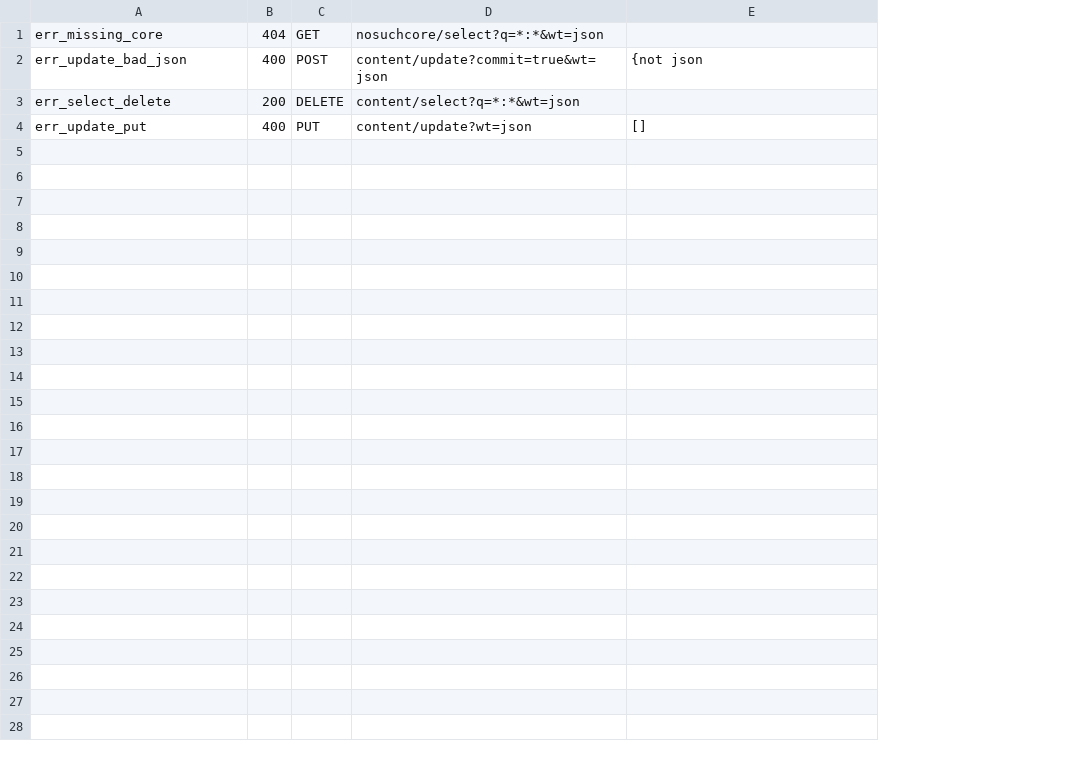
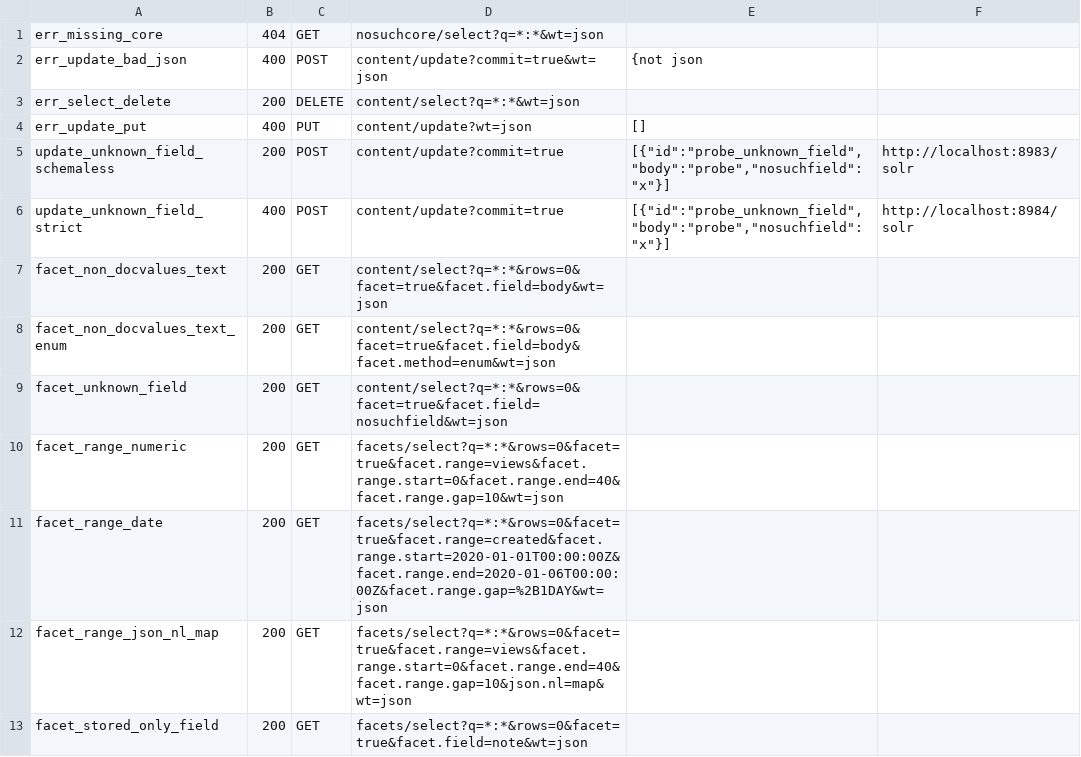
Before and after one commit to markdlabrecque/wayfinder, a TSV file: solr-ref/manifest-errors.tsv, drawn as a sheet; the diff names each change by its address in the sheet, - before the commit and + after, or states it on an @@ line.

```diff
--- a/solr-ref/manifest-errors.tsv
+++ b/solr-ref/manifest-errors.tsv
+column F, empty
+row 5: update_unknown_field_schemaless | 200 | POST | content/update?commit=true | [{"id":"probe_unknown_field","body":"probe","nosuchfield":"x"}] | http://localhost:8983/solr
+row 6: update_unknown_field_strict | 400 | POST | content/update?commit=true | [{"id":"probe_unknown_field","body":"probe","nosuchfield":"x"}] | http://localhost:8984/solr
+row 7: facet_non_docvalues_text | 200 | GET | content/select?q=*:*&rows=0&facet=true&facet.field=body&wt=json
+row 8: facet_non_docvalues_text_enum | 200 | GET | content/select?q=*:*&rows=0&facet=true&facet.field=body&facet.method=enum&wt=json
+row 9: facet_unknown_field | 200 | GET | content/select?q=*:*&rows=0&facet=true&facet.field=nosuchfield&wt=json
+row 10: facet_range_numeric | 200 | GET | facets/select?q=*:*&rows=0&facet=true&facet.range=views&facet.range.start=0&facet.range.end=40&facet.range.gap=10&wt=json
+row 11: facet_range_date | 200 | GET | facets/select?q=*:*&rows=0&facet=true&facet.range=created&facet.range.start=2020-01-01T00:00:00Z&facet.range.end=2020-01-06T00:00:00Z&facet.range.gap=%2B1DAY&wt=json
+row 12: facet_range_json_nl_map | 200 | GET | facets/select?q=*:*&rows=0&facet=true&facet.range=views&facet.range.start=0&facet.range.end=40&facet.range.gap=10&json.nl=map&wt=json
+row 13: facet_stored_only_field | 200 | GET | facets/select?q=*:*&rows=0&facet=true&facet.field=note&wt=json
```
Also changed, not shown: solr-ref/manifest.tsv, 29 other files.
